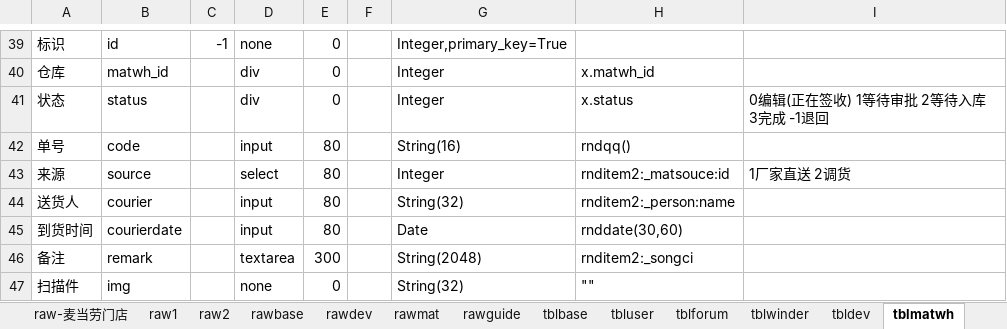
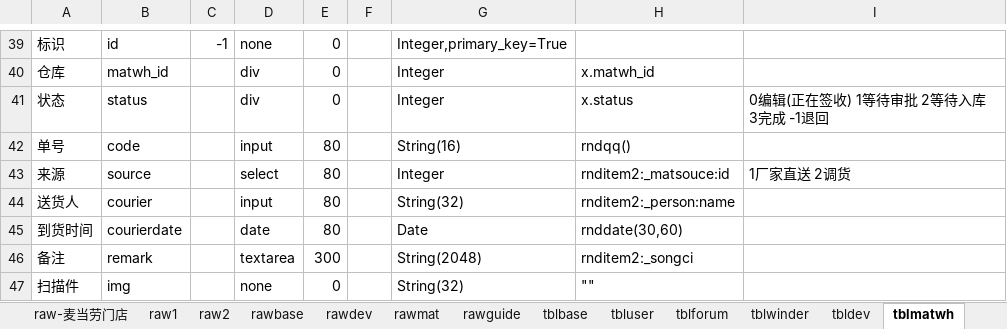
Before and after one commit to dlhai/pecker2, an Excel workbook: db/db.xlsx, sheet tblmatwh, drawn as a sheet; only a part is shown, gaps mark what is left out; values as stored, in another font and other column widths than the file's, no borders; the diff names each change by its address in the sheet, - before the commit and + after, or states it on an @@ line.

```diff
--- a/db/db.xlsx (sheet tblmatwh)
+++ b/db/db.xlsx (sheet tblmatwh)
-D45: input
+D45: date
```
Also changed, not shown: 9 other files.
